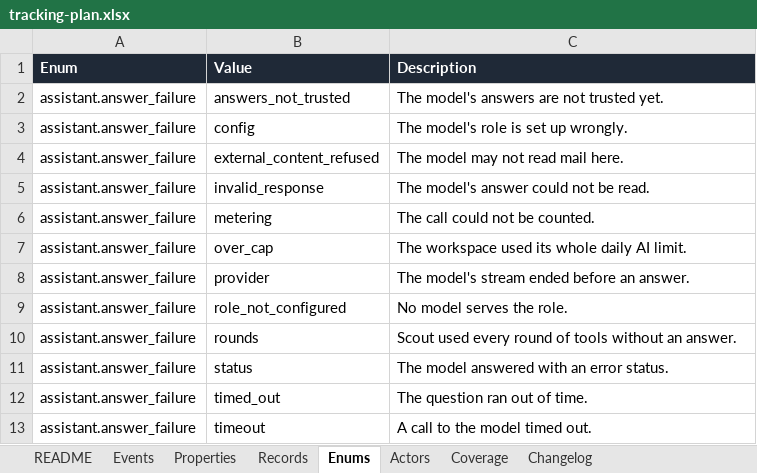
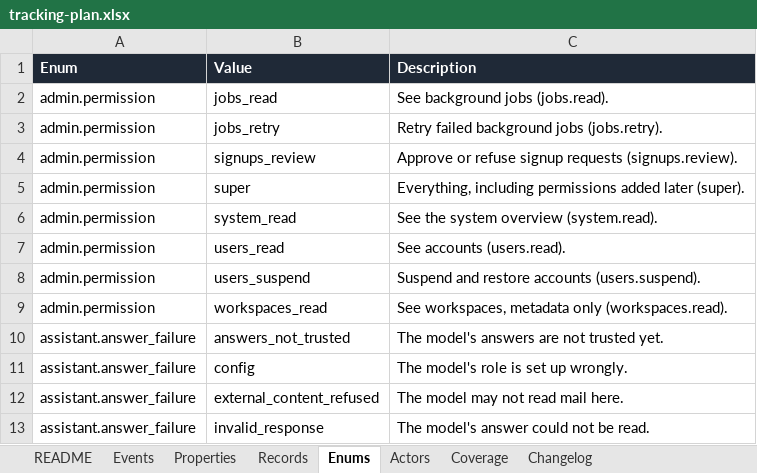
Before and after one commit to notacamp/campbooks, an Excel workbook: tracking/tracking-plan.xlsx, sheet Enums, drawn as a sheet; only a part is shown; the shorter side is filled out with more unchanged rows; values as stored, in another font and other column widths than the file's, no borders; the diff names each change by its address in the sheet, - before the commit and + after, or states it on an @@ line.

```diff
--- a/tracking/tracking-plan.xlsx (sheet Enums)
+++ b/tracking/tracking-plan.xlsx (sheet Enums)
+row 2: admin.permission | jobs_read | See background jobs (jobs.read).
+row 3: admin.permission | jobs_retry | Retry failed background jobs (jobs.retry).
+row 4: admin.permission | signups_review | Approve or refuse signup requests (signups.review).
+row 5: admin.permission | super | Everything, including permissions added later (super).
+row 6: admin.permission | system_read | See the system overview (system.read).
+row 7: admin.permission | users_read | See accounts (users.read).
+row 8: admin.permission | users_suspend | Suspend and restore accounts (users.suspend).
+row 9: admin.permission | workspaces_read | See workspaces, metadata only (workspaces.read).
```
Also changed, not shown: sheet Properties, sheet Records, sheet Events, sheet Changelog, sheet README, 29 other files.
